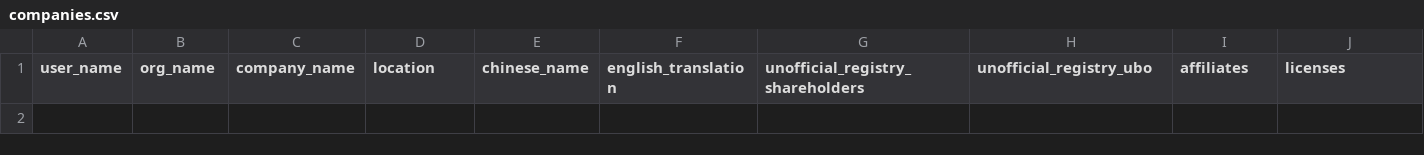
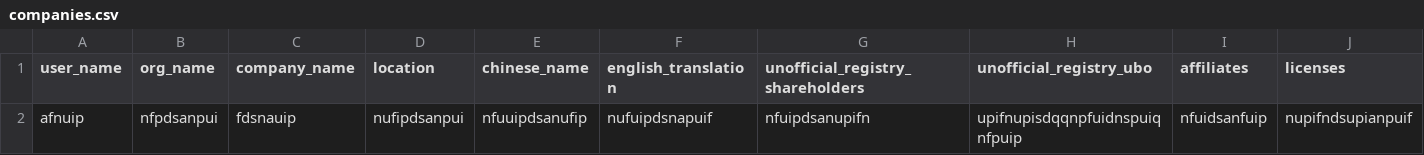
Before and after one commit to Cobo04/FA25-IUB-Diplomacy-Lab, a CSV file: companies.csv, drawn as a sheet; only a part is shown; rows hold the shown columns only; the diff names each change by its address in the sheet, - before the commit and + after, or states it on an @@ line.

```diff
--- a/companies.csv
+++ b/companies.csv
+row 2: afnuip | nfpdsanpui | fdsnauip | nufipdsanpui | nfuuipdsanufip | nufuipdsnapuif | nfuipdsanupifn | upifnupisdqqnpfuidnspuiqnfpuip | nfuidsanfuip | nupifndsupianpuif
```
Also changed, not shown: 3 other files.
